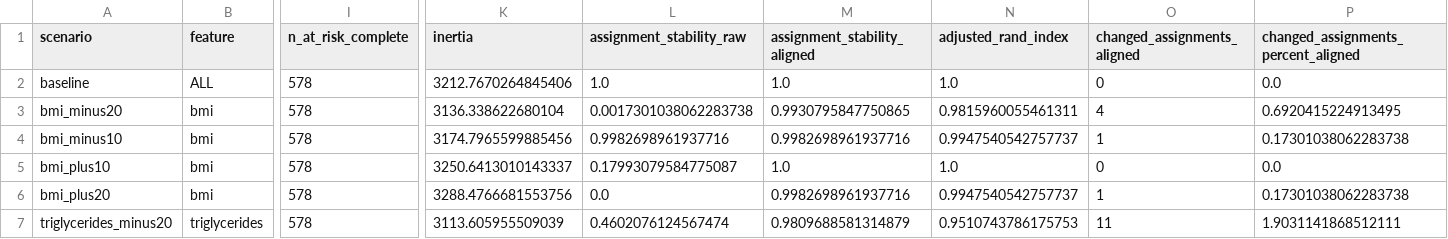
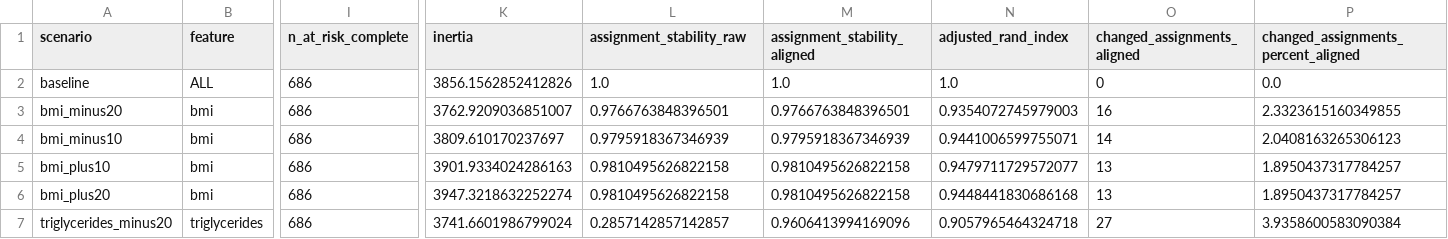
Before and after one commit to Skufu/DianaV2, a CSV file: models/binary_v2_no_bp/results/weighted_kmeans_sensitivity_analysis.csv, drawn as a sheet; only a part is shown, gaps mark what is left out; the diff covers the shown part only; the diff names each change by its address in the sheet, - before the commit and + after, or states it on an @@ line.

```diff
--- a/models/binary_v2_no_bp/results/weighted_kmeans_sensitivity_analysis.csv
+++ b/models/binary_v2_no_bp/results/weighted_kmeans_sensitivity_analysis.csv
-I2:I7 (n_at_risk_complete): 578
+I2:I7 (n_at_risk_complete): 686
-K2 (inertia): 3212.7670264845406
+K2 (inertia): 3856.1562852412826
-K3 (inertia): 3136.338622680104
+K3 (inertia): 3762.9209036851007
-L3 (assignment_stability_raw): 0.0017301038062283738
+L3 (assignment_stability_raw): 0.9766763848396501
-M3 (assignment_stability_aligned): 0.9930795847750865
+M3 (assignment_stability_aligned): 0.9766763848396501
-N3 (adjusted_rand_index): 0.9815960055461311
+N3 (adjusted_rand_index): 0.9354072745979003
-O3 (changed_assignments_aligned): 4
+O3 (changed_assignments_aligned): 16
-P3: 0.6920415224913495
+P3: 2.3323615160349855
-K4 (inertia): 3174.7965599885456
+K4 (inertia): 3809.610170237697
-L4 (assignment_stability_raw): 0.9982698961937716
+L4 (assignment_stability_raw): 0.9795918367346939
-M4 (assignment_stability_aligned): 0.9982698961937716
+M4 (assignment_stability_aligned): 0.9795918367346939
-N4 (adjusted_rand_index): 0.9947540542757737
+N4 (adjusted_rand_index): 0.9441006599755071
-O4 (changed_assignments_aligned): 1
+O4 (changed_assignments_aligned): 14
-P4: 0.17301038062283738
+P4: 2.0408163265306123
-K5 (inertia): 3250.6413010143337
+K5 (inertia): 3901.9334024286163
-L5 (assignment_stability_raw): 0.17993079584775087
+L5 (assignment_stability_raw): 0.9810495626822158
-M5 (assignment_stability_aligned): 1.0
+M5 (assignment_stability_aligned): 0.9810495626822158
-N5 (adjusted_rand_index): 1.0
+N5 (adjusted_rand_index): 0.9479711729572077
-O5 (changed_assignments_aligned): 0
+O5 (changed_assignments_aligned): 13
-P5: 0.0
+P5: 1.8950437317784257
-K6 (inertia): 3288.4766681553756
+K6 (inertia): 3947.3218632252274
-L6 (assignment_stability_raw): 0.0
+L6 (assignment_stability_raw): 0.9810495626822158
-M6 (assignment_stability_aligned): 0.9982698961937716
+M6 (assignment_stability_aligned): 0.9810495626822158
-N6 (adjusted_rand_index): 0.9947540542757737
+N6 (adjusted_rand_index): 0.9448441830686168
-O6 (changed_assignments_aligned): 1
+O6 (changed_assignments_aligned): 13
-P6: 0.17301038062283738
+P6: 1.8950437317784257
-K7 (inertia): 3113.605955509039
+K7 (inertia): 3741.6601986799024
-L7 (assignment_stability_raw): 0.4602076124567474
+L7 (assignment_stability_raw): 0.2857142857142857
-M7 (assignment_stability_aligned): 0.9809688581314879
+M7 (assignment_stability_aligned): 0.9606413994169096
-N7 (adjusted_rand_index): 0.9510743786175753
+N7 (adjusted_rand_index): 0.9057965464324718
-O7 (changed_assignments_aligned): 11
+O7 (changed_assignments_aligned): 27
-P7: 1.9031141868512111
+P7: 3.9358600583090384
```
Also changed, not shown: 133 edited cells elsewhere in this file, 9 other files.
